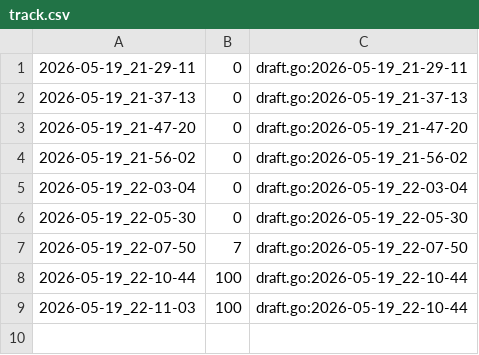
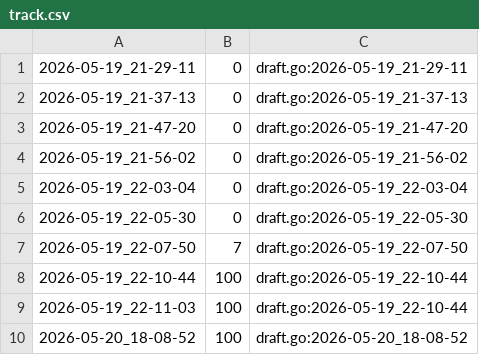
Before and after one commit to qxcode-course/ed-ter-bloco-a-Samia8120-coder, a CSV file: .tko/track/ed@alternando/track.csv, drawn as a sheet.

```diff
--- a/.tko/track/ed@alternando/track.csv
+++ b/.tko/track/ed@alternando/track.csv
@@ -9 +9,2 @@
 2026-05-19_22-11-03,100,draft.go:2026-05-19_22-10-44
+2026-05-20_18-08-52,100,draft.go:2026-05-20_18-08-52
```
Also changed, not shown: .tko/track/ed@distancia/track.csv, .tko/track/ed@eh_primo/track.csv, 18 other files.
